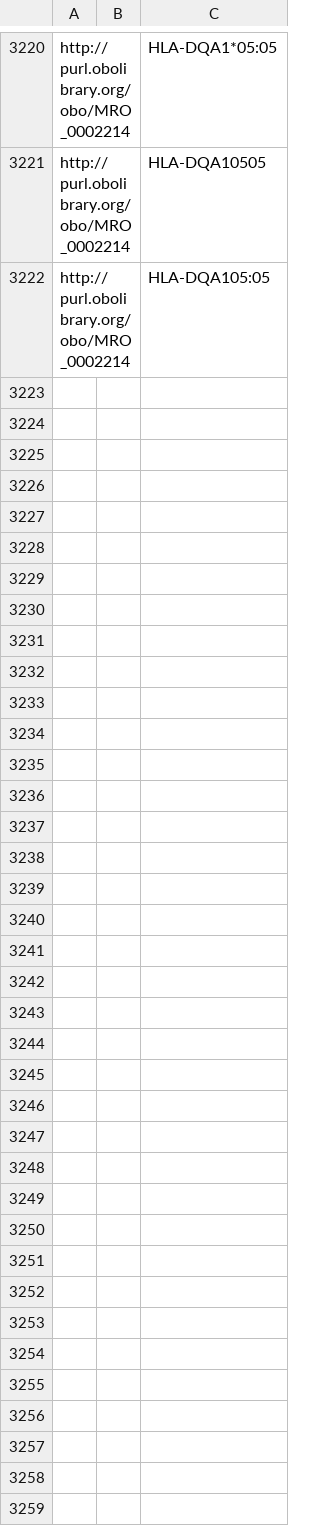
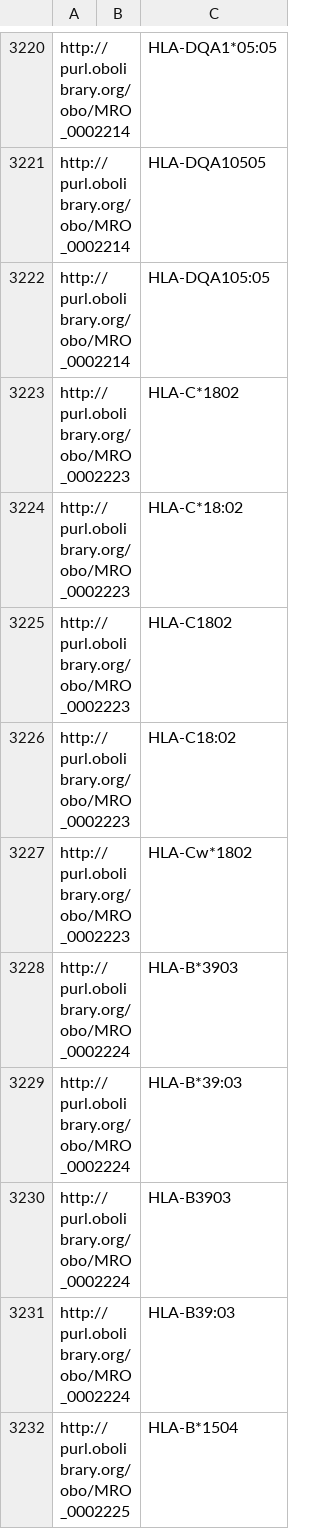
Before and after one commit to IEDB/MRO, a CSV file: iedb/ALLELE_FINDER_NAMES.csv, drawn as a sheet; only a part is shown, gaps mark what is left out; the diff covers the shown part only.

```diff
--- a/iedb/ALLELE_FINDER_NAMES.csv
+++ b/iedb/ALLELE_FINDER_NAMES.csv
@@ -3222 +3222,11 @@ http://purl.obolibrary.org/obo/MRO_0002214,,HLA-DQA10505
 http://purl.obolibrary.org/obo/MRO_0002214,,HLA-DQA105:05
+http://purl.obolibrary.org/obo/MRO_0002223,,HLA-C*1802
+http://purl.obolibrary.org/obo/MRO_0002223,,HLA-C*18:02
+http://purl.obolibrary.org/obo/MRO_0002223,,HLA-C1802
+http://purl.obolibrary.org/obo/MRO_0002223,,HLA-C18:02
+http://purl.obolibrary.org/obo/MRO_0002223,,HLA-Cw*1802
+http://purl.obolibrary.org/obo/MRO_0002224,,HLA-B*3903
+http://purl.obolibrary.org/obo/MRO_0002224,,HLA-B*39:03
+http://purl.obolibrary.org/obo/MRO_0002224,,HLA-B3903
+http://purl.obolibrary.org/obo/MRO_0002224,,HLA-B39:03
+http://purl.obolibrary.org/obo/MRO_0002225,,HLA-B*1504
```
Also changed, not shown: 31 added rows elsewhere in this file, iedb/ALLELE_FINDER_SEARCH.csv, iedb/ALLELE_FINDER_TREE.csv, 8 other files.
